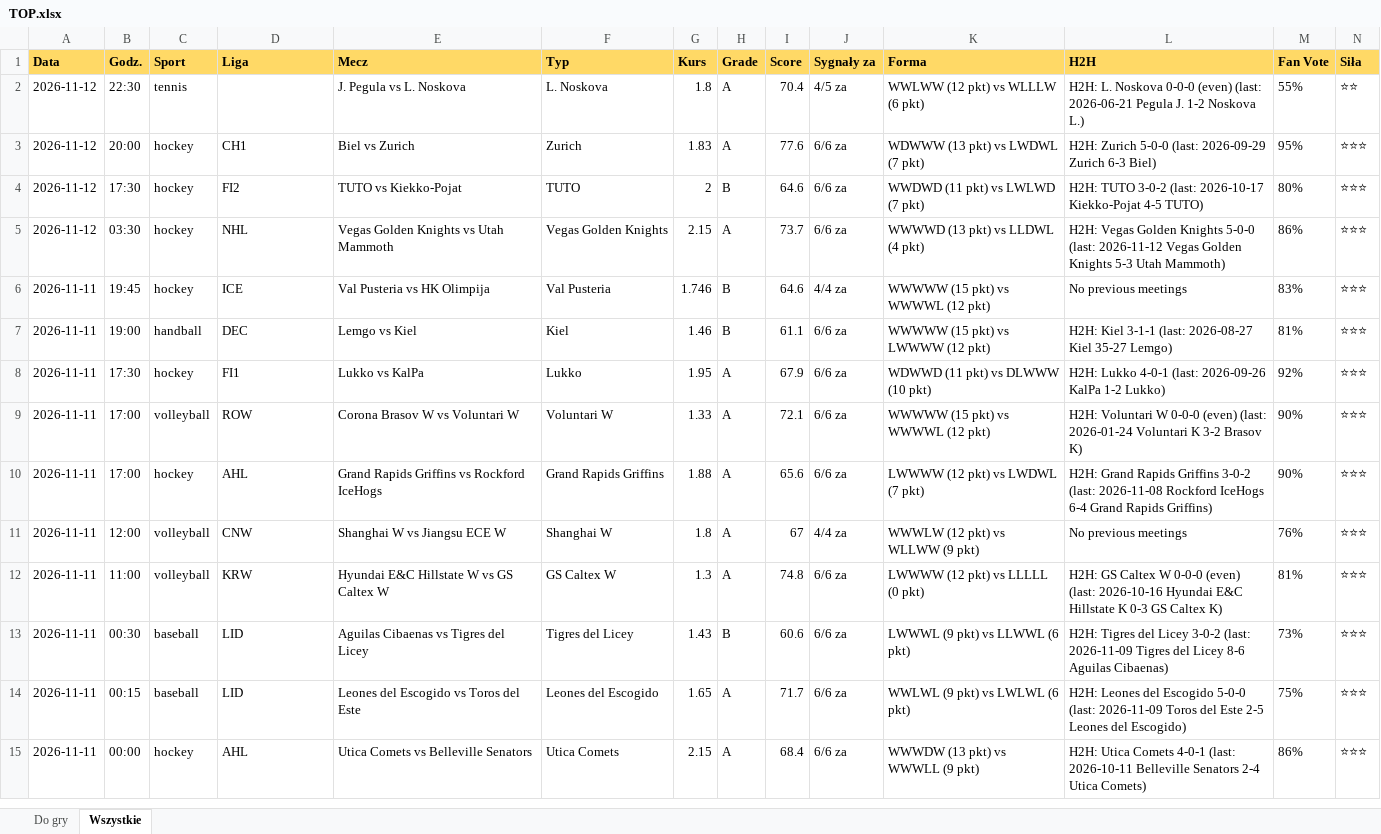
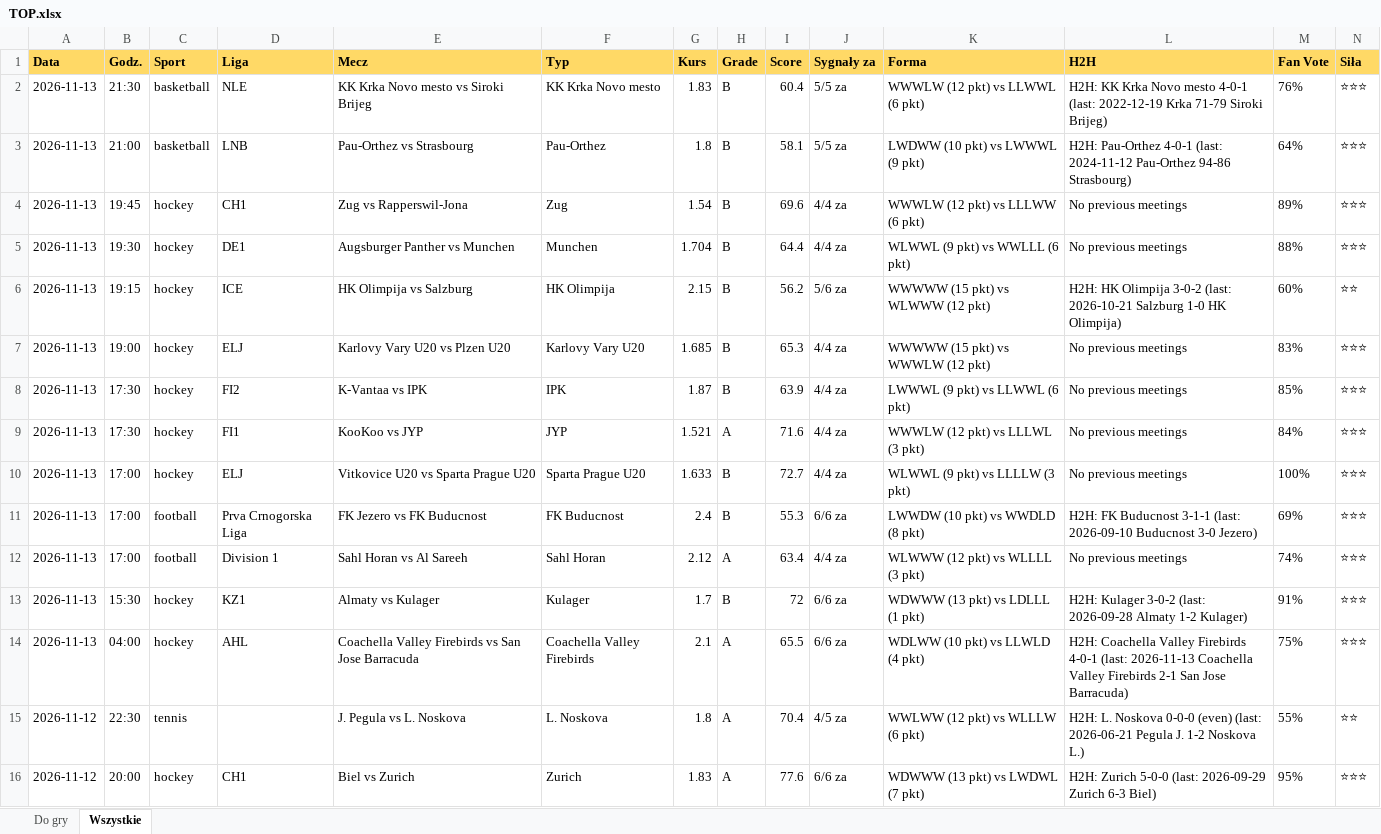
Before and after one commit to JKM872/zapasowy1903138-2, an Excel workbook: results/TOP.xlsx, sheet Wszystkie, drawn as a sheet; only a part is shown; the shorter side is filled out with more unchanged rows; values as stored, in another font and other column widths than the file's, no borders; rows hold the shown columns only; the diff names each change by its address in the sheet, - before the commit and + after, or states it on an @@ line.

```diff
--- a/results/TOP.xlsx (sheet Wszystkie)
+++ b/results/TOP.xlsx (sheet Wszystkie)
+row 2: 2026-11-13 | 21:30 | basketball | NLE | KK Krka Novo mesto vs Siroki Brijeg | KK Krka Novo mesto | 1.83 | B | 60.4 | 5/5 za | WWWLW (12 pkt) vs LLWWL (6 pkt) | H2H: KK Krka Novo mesto 4-0-1 (last: 2022-12-19 Krka 71-79 Siroki Brijeg) | 76% | ⭐⭐⭐
+row 3: 2026-11-13 | 21:00 | basketball | LNB | Pau-Orthez vs Strasbourg | Pau-Orthez | 1.8 | B | 58.1 | 5/5 za | LWDWW (10 pkt) vs LWWWL (9 pkt) | H2H: Pau-Orthez 4-0-1 (last: 2024-11-12 Pau-Orthez 94-86 Strasbourg) | 64% | ⭐⭐⭐
+row 4: 2026-11-13 | 19:45 | hockey | CH1 | Zug vs Rapperswil-Jona | Zug | 1.54 | B | 69.6 | 4/4 za | WWWLW (12 pkt) vs LLLWW (6 pkt) | No previous meetings | 89% | ⭐⭐⭐
+row 5: 2026-11-13 | 19:30 | hockey | DE1 | Augsburger Panther vs Munchen | Munchen | 1.704 | B | 64.4 | 4/4 za | WLWWL (9 pkt) vs WWLLL (6 pkt) | No previous meetings | 88% | ⭐⭐⭐
+row 6: 2026-11-13 | 19:15 | hockey | ICE | HK Olimpija vs Salzburg | HK Olimpija | 2.15 | B | 56.2 | 5/6 za | WWWWW (15 pkt) vs WLWWW (12 pkt) | H2H: HK Olimpija 3-0-2 (last: 2026-10-21 Salzburg 1-0 HK Olimpija) | 60% | ⭐⭐
+row 7: 2026-11-13 | 19:00 | hockey | ELJ | Karlovy Vary U20 vs Plzen U20 | Karlovy Vary U20 | 1.685 | B | 65.3 | 4/4 za | WWWWW (15 pkt) vs WWWLW (12 pkt) | No previous meetings | 83% | ⭐⭐⭐
+row 8: 2026-11-13 | 17:30 | hockey | FI2 | K-Vantaa vs IPK | IPK | 1.87 | B | 63.9 | 4/4 za | LWWWL (9 pkt) vs LLWWL (6 pkt) | No previous meetings | 85% | ⭐⭐⭐
+row 9: 2026-11-13 | 17:30 | hockey | FI1 | KooKoo vs JYP | JYP | 1.521 | A | 71.6 | 4/4 za | WWWLW (12 pkt) vs LLLWL (3 pkt) | No previous meetings | 84% | ⭐⭐⭐
+row 10: 2026-11-13 | 17:00 | hockey | ELJ | Vitkovice U20 vs Sparta Prague U20 | Sparta Prague U20 | 1.633 | B | 72.7 | 4/4 za | WLWWL (9 pkt) vs LLLLW (3 pkt) | No previous meetings | 100% | ⭐⭐⭐
+row 11: 2026-11-13 | 17:00 | football | Prva Crnogorska Liga | FK Jezero vs FK Buducnost | FK Buducnost | 2.4 | B | 55.3 | 6/6 za | LWWDW (10 pkt) vs WWDLD (8 pkt) | H2H: FK Buducnost 3-1-1 (last: 2026-09-10 Buducnost 3-0 Jezero) | 69% | ⭐⭐⭐
+row 12: 2026-11-13 | 17:00 | football | Division 1 | Sahl Horan vs Al Sareeh | Sahl Horan | 2.12 | A | 63.4 | 4/4 za | WLWWW (12 pkt) vs WLLLL (3 pkt) | No previous meetings | 74% | ⭐⭐⭐
+row 13: 2026-11-13 | 15:30 | hockey | KZ1 | Almaty vs Kulager | Kulager | 1.7 | B | 72 | 6/6 za | WDWWW (13 pkt) vs LDLLL (1 pkt) | H2H: Kulager 3-0-2 (last: 2026-09-28 Almaty 1-2 Kulager) | 91% | ⭐⭐⭐
+row 14: 2026-11-13 | 04:00 | hockey | AHL | Coachella Valley Firebirds vs San Jose Barracuda | Coachella Valley Firebirds | 2.1 | A | 65.5 | 6/6 za | WDLWW (10 pkt) vs LLWLD (4 pkt) | H2H: Coachella Valley Firebirds 4-0-1 (last: 2026-11-13 Coachella Valley Firebirds 2-1 San Jose Barracuda) | 75% | ⭐⭐⭐
```
Also changed, not shown: sheet Do gry, 4 other files.
